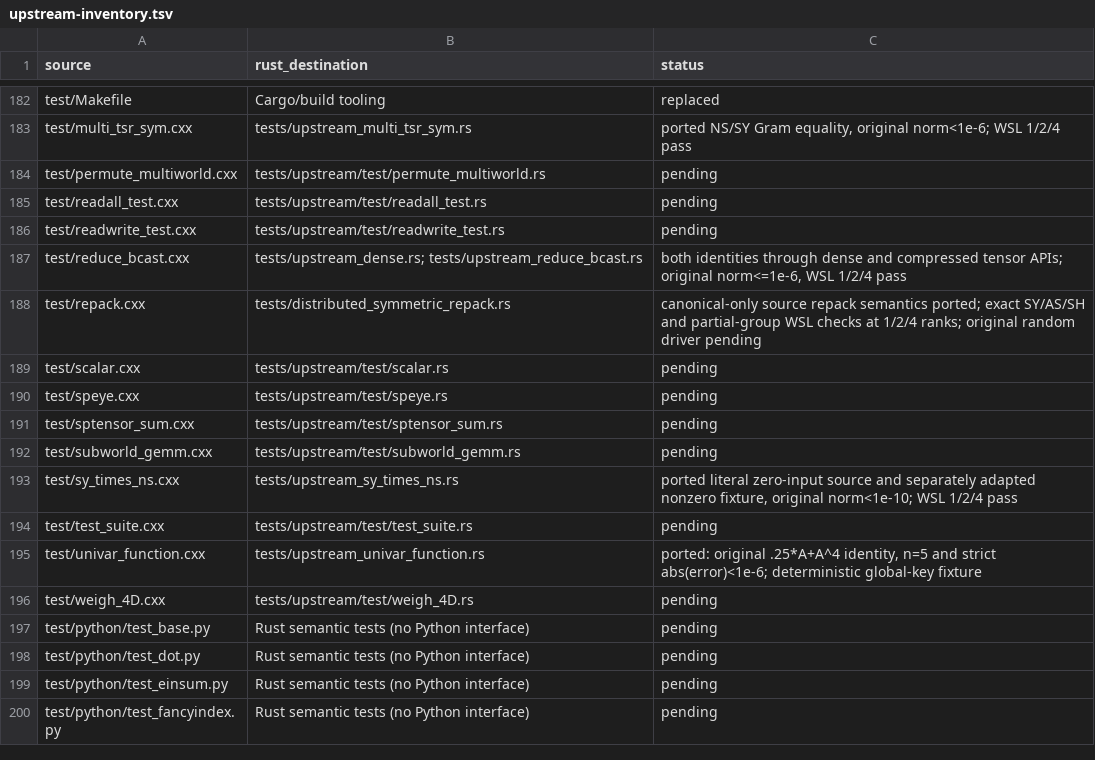
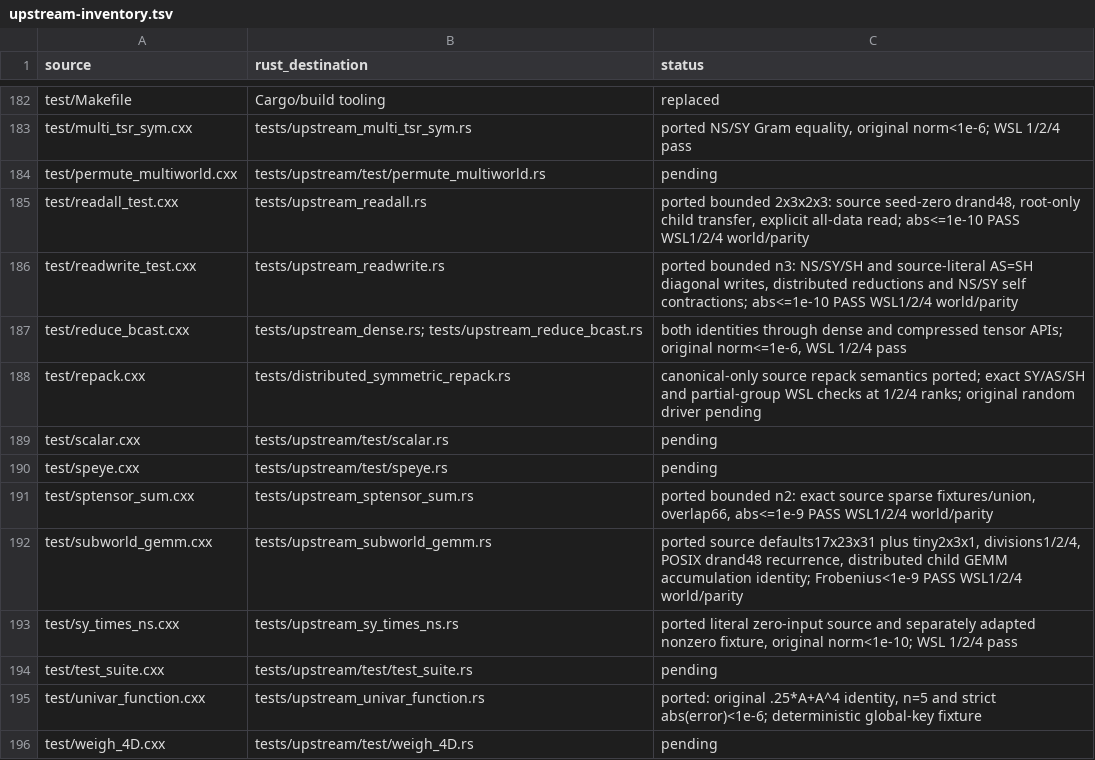
Before and after one commit to rustnumgum/ctf-rs, a TSV file: docs/upstream-inventory.tsv, drawn as a sheet; only a part is shown, gaps mark what is left out; the shorter side is filled out with more unchanged rows.

Commit message:
Migrate upstream distributed read write sparse sum and subworld GEMM drivers

```diff
--- a/docs/upstream-inventory.tsv
+++ b/docs/upstream-inventory.tsv
@@ -184,4 +184,4 @@ test/multi_tsr_sym.cxx	tests/upstream_multi_tsr_sym.rs	ported NS/SY Gram equalit
 test/permute_multiworld.cxx	tests/upstream/test/permute_multiworld.rs	pending
-test/readall_test.cxx	tests/upstream/test/readall_test.rs	pending
-test/readwrite_test.cxx	tests/upstream/test/readwrite_test.rs	pending
+test/readall_test.cxx	tests/upstream_readall.rs	ported bounded 2x3x2x3: source seed-zero drand48, root-only child transfer, explicit all-data read; abs<=1e-10 PASS WSL1/2/4 world/parity
+test/readwrite_test.cxx	tests/upstream_readwrite.rs	ported bounded n3: NS/SY/SH and source-literal AS=SH diagonal writes, distributed reductions and NS/SY self contractions; abs<=1e-10 PASS WSL1/2/4 world/parity
 test/reduce_bcast.cxx	tests/upstream_dense.rs; tests/upstream_reduce_bcast.rs	both identities through dense and compressed tensor APIs; original norm<=1e-6, WSL 1/2/4 pass
@@ -190,4 +190,4 @@ test/scalar.cxx	tests/upstream/test/scalar.rs	pending
 test/speye.cxx	tests/upstream/test/speye.rs	pending
-test/sptensor_sum.cxx	tests/upstream/test/sptensor_sum.rs	pending
-test/subworld_gemm.cxx	tests/upstream/test/subworld_gemm.rs	pending
+test/sptensor_sum.cxx	tests/upstream_sptensor_sum.rs	ported bounded n2: exact source sparse fixtures/union, overlap66, abs<=1e-9 PASS WSL1/2/4 world/parity
+test/subworld_gemm.cxx	tests/upstream_subworld_gemm.rs	ported source defaults17x23x31 plus tiny2x3x1, divisions1/2/4, POSIX drand48 recurrence, distributed child GEMM accumulation identity; Frobenius<1e-9 PASS WSL1/2/4 world/parity
 test/sy_times_ns.cxx	tests/upstream_sy_times_ns.rs	ported literal zero-input source and separately adapted nonzero fixture, original norm<1e-10; WSL 1/2/4 pass
```
Also changed, not shown: 9 other files.
